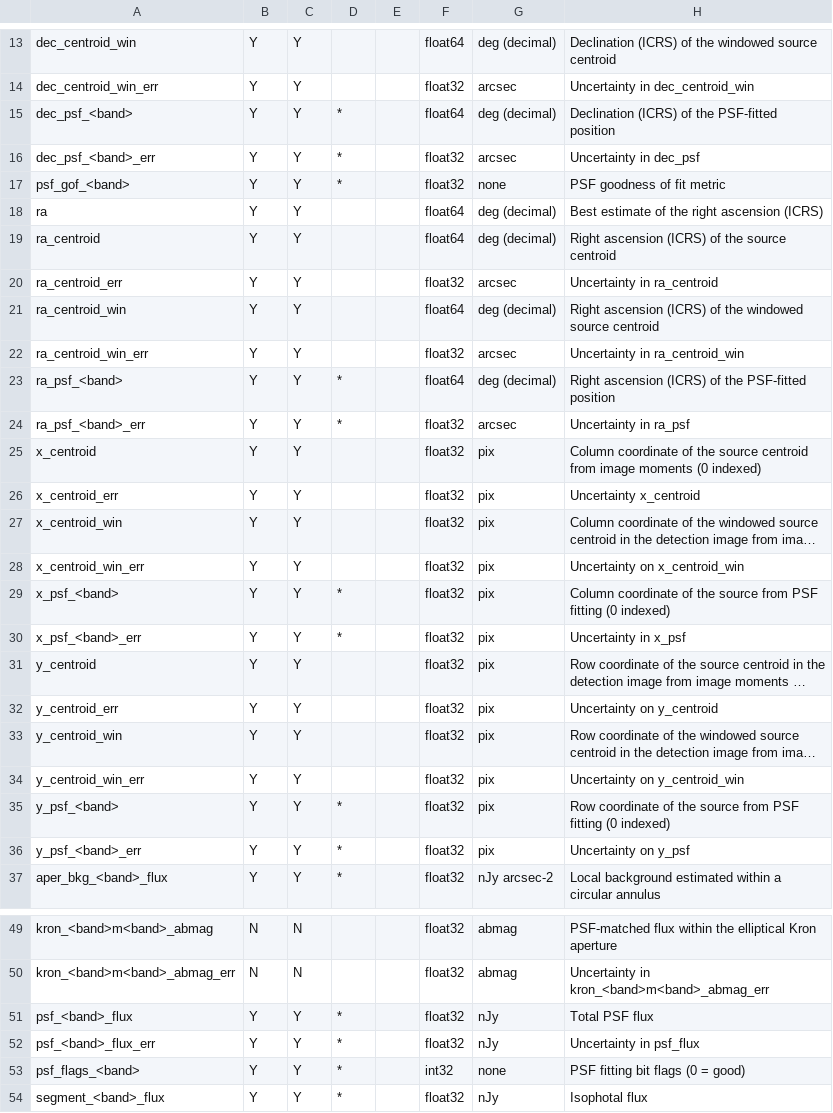
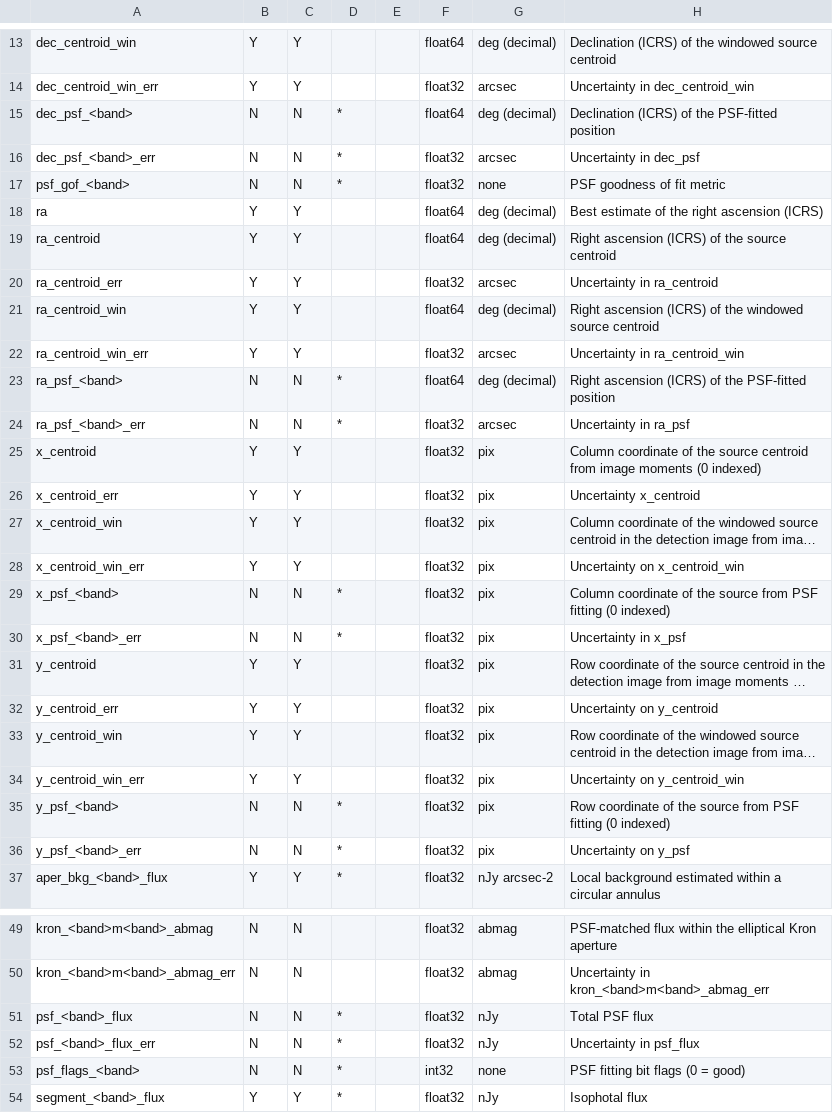
Before and after one commit to spacetelescope/rad, a CSV file: docs/source_catalogs.csv, drawn as a sheet; only a part is shown, gaps mark what is left out; long unchanged cells end in …; the diff names each change by its address in the sheet, - before the commit and + after, or states it on an @@ line.

Commit message:
make psf column optional

```diff
--- a/docs/source_catalogs.csv
+++ b/docs/source_catalogs.csv
-B15:B17: Y
+B15:B17: N
-C15:C17: Y
+C15:C17: N
-B23:B24: Y
+B23:B24: N
-C23:C24: Y
+C23:C24: N
-B29:B30: Y
+B29:B30: N
-C29:C30: Y
+C29:C30: N
-B35:B36: Y
+B35:B36: N
-C35:C36: Y
+C35:C36: N
-B51:B53: Y
+B51:B53: N
-C51:C53: Y
+C51:C53: N
```
Also changed, not shown: 3 other files.
